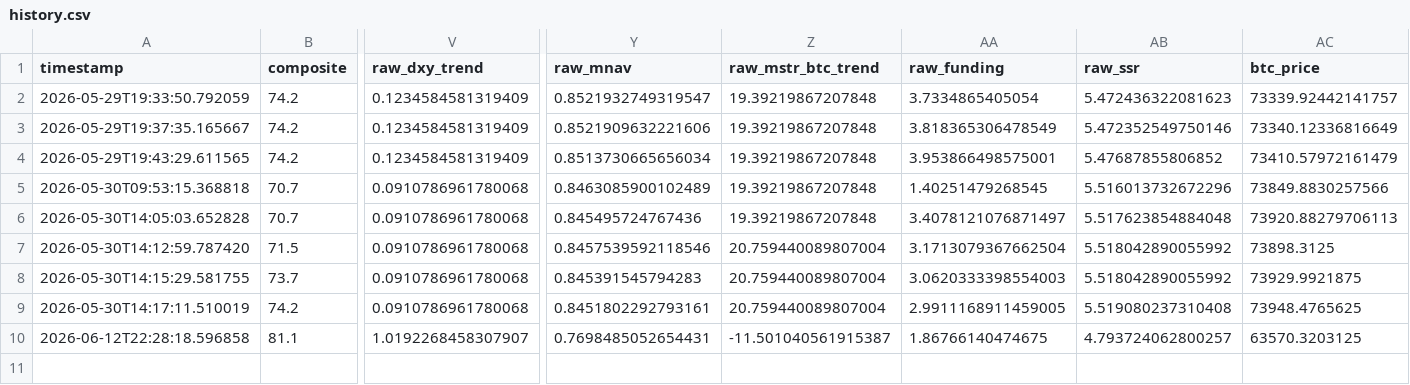
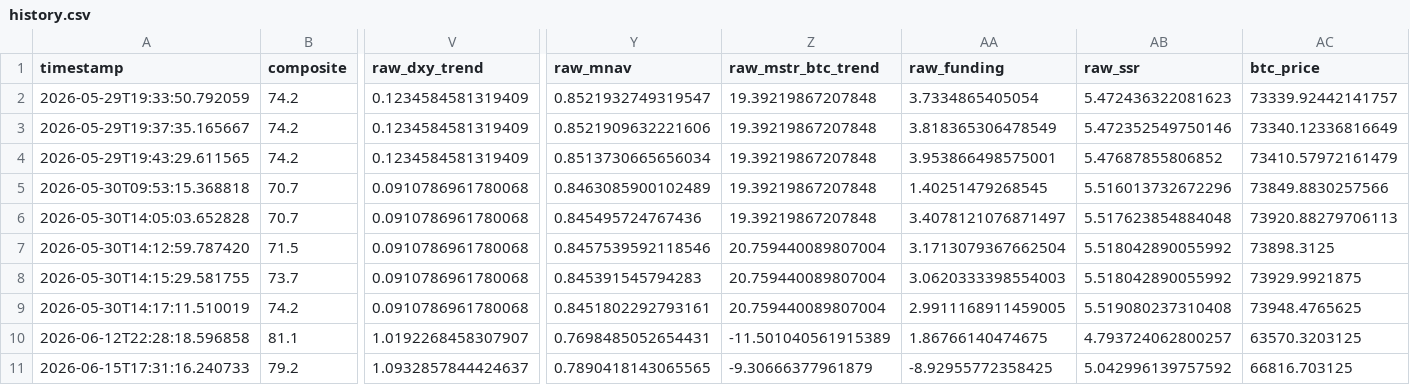
Before and after one commit to micahcranman/nassim-dashboard, a CSV file: docs/history.csv, drawn as a sheet; only a part is shown, gaps mark what is left out; rows hold the shown columns only; the diff names each change by its address in the sheet, - before the commit and + after, or states it on an @@ line.

```diff
--- a/docs/history.csv
+++ b/docs/history.csv
-Z10 (raw_mstr_btc_trend): -11.501040561915387
+Z10 (raw_mstr_btc_trend): -11.501040561915389
+row 11: 2026-06-15T17:31:16.240733 | 79.2 | 1.0932857844424637 | 0.7890418143065565 | -9.30666377961879 | -8.92955772358425 | 5.042996139757592 | 66816.703125
```
Also changed, not shown: outputs/history.csv, 7 other files.
